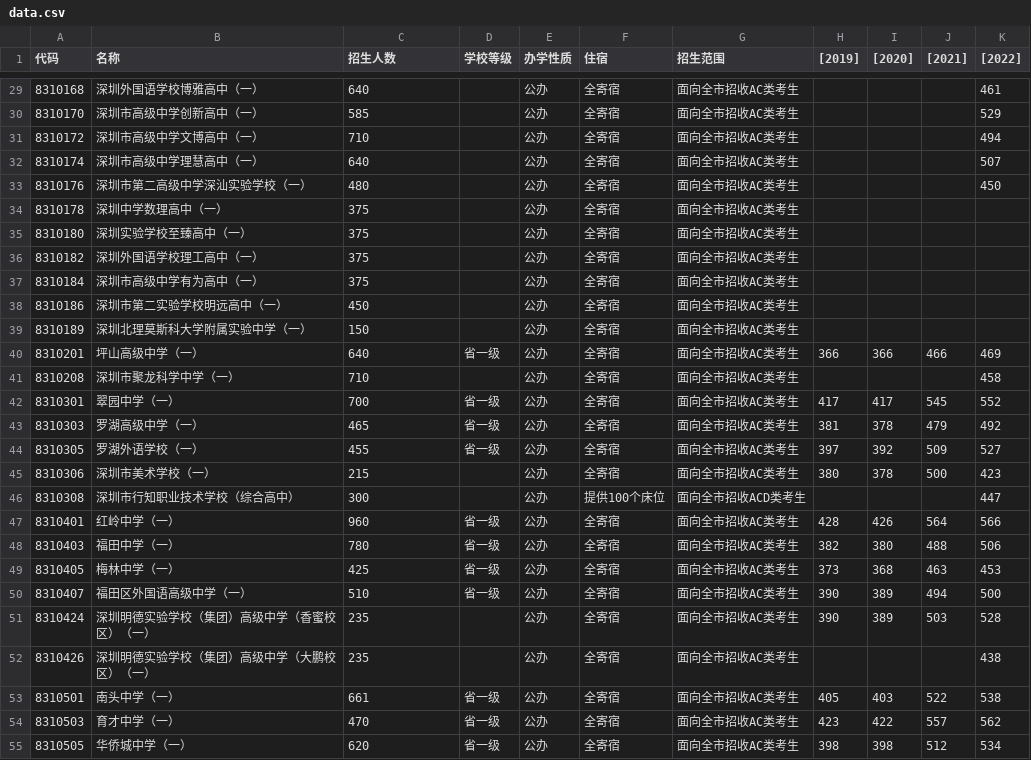
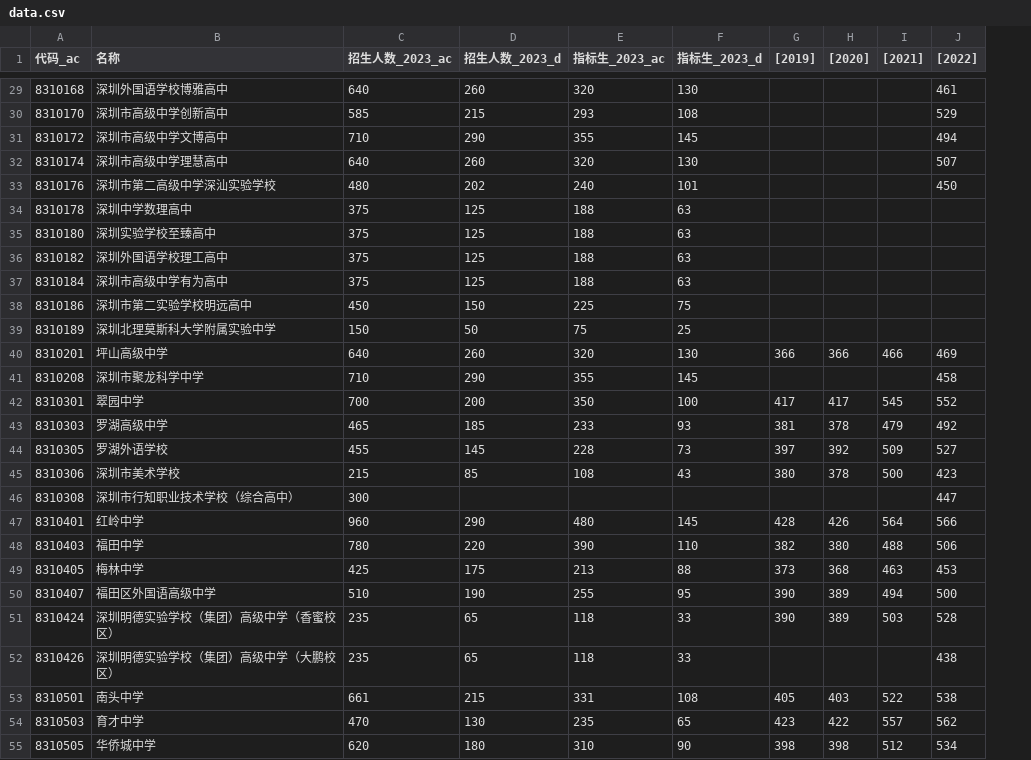
Before and after one commit to wkevin/szzk, a CSV file: nbs/sz-zhongkao/data.csv, drawn as a sheet; only a part is shown, gaps mark what is left out; removed rows and columns are numbered as before the commit, all else as after; the diff covers the shown part only; the diff names each change by its address in the sheet, - before the commit and + after, or states it on an @@ line.

```diff
--- a/nbs/sz-zhongkao/data.csv
+++ b/nbs/sz-zhongkao/data.csv
-column D (学校等级), rows 40-55: 省一级 |  | 省一级 | 省一级 | 省一级 |  |  | 省一级 | 省一级 | 省一级 | 省一级 |  |  | 省一级 | 省一级 | 省一级
-column E (办学性质), rows 29-55: all 公办
-column F (住宿), rows 29-55: 全寄宿 | 全寄宿 | 全寄宿 | 全寄宿 | 全寄宿 | 全寄宿 | 全寄宿 | 全寄宿 | 全寄宿 | 全寄宿 | 全寄宿 | 全寄宿 | 全寄宿 | 全寄宿 | 全寄宿 | 全寄宿 | 全寄宿 | 提供100个床位 | 全寄宿 | 全寄宿 | 全寄宿 | 全寄宿 | 全寄宿 | 全寄宿 | 全寄宿 | 全寄宿 | 全寄宿
-column G (招生范围), rows 29-55: 面向全市招收AC类考生 | 面向全市招收AC类考生 | 面向全市招收AC类考生 | 面向全市招收AC类考生 | 面向全市招收AC类考生 | 面向全市招收AC类考生 | 面向全市招收AC类考生 | 面向全市招收AC类考生 | 面向全市招收AC类考生 | 面向全市招收AC类考生 | 面向全市招收AC类考生 | 面向全市招收AC类考生 | 面向全市招收AC类考生 | 面向全市招收AC类考生 | 面向全市招收AC类考生 | 面向全市招收AC类考生 | 面向全市招收AC类考生 | 面向全市招收ACD类考生 | 面向全市招收AC类考生 | 面向全市招收AC类考生 | 面向全市招收AC类考生 | 面向全市招收AC类考生 | 面向全市招收AC类考生 | 面向全市招收AC类考生 | 面向全市招收AC类考生 | 面向全市招收AC类考生 | 面向全市招收AC类考生
+column D (招生人数_2023_d), rows 29-55: 260 | 215 | 290 | 260 | 202 | 125 | 125 | 125 | 125 | 150 | 50 | 260 | 290 | 200 | 185 | 145 | 85 |  | 290 | 220 | 175 | 190 | 65 | 65 | 215 | 130 | 180
+column E (指标生_2023_ac), rows 29-55: 320 | 293 | 355 | 320 | 240 | 188 | 188 | 188 | 188 | 225 | 75 | 320 | 355 | 350 | 233 | 228 | 108 |  | 480 | 390 | 213 | 255 | 118 | 118 | 331 | 235 | 310
+column F (指标生_2023_d), rows 29-55: 130 | 108 | 145 | 130 | 101 | 63 | 63 | 63 | 63 | 75 | 25 | 130 | 145 | 100 | 93 | 73 | 43 |  | 145 | 110 | 88 | 95 | 33 | 33 | 108 | 65 | 90
-A1: 代码
+A1: 代码_ac
-C1: 招生人数
+C1: 招生人数_2023_ac
-B29 (名称): 深圳外国语学校博雅高中（一）
+B29 (名称): 深圳外国语学校博雅高中
-B30 (名称): 深圳市高级中学创新高中（一）
+B30 (名称): 深圳市高级中学创新高中
-B31 (名称): 深圳市高级中学文博高中（一）
+B31 (名称): 深圳市高级中学文博高中
-B32 (名称): 深圳市高级中学理慧高中（一）
+B32 (名称): 深圳市高级中学理慧高中
-B33 (名称): 深圳市第二高级中学深汕实验学校（一）
+B33 (名称): 深圳市第二高级中学深汕实验学校
-B34 (名称): 深圳中学数理高中（一）
+B34 (名称): 深圳中学数理高中
-B35 (名称): 深圳实验学校至臻高中（一）
+B35 (名称): 深圳实验学校至臻高中
-B36 (名称): 深圳外国语学校理工高中（一）
+B36 (名称): 深圳外国语学校理工高中
-B37 (名称): 深圳市高级中学有为高中（一）
+B37 (名称): 深圳市高级中学有为高中
-B38 (名称): 深圳市第二实验学校明远高中（一）
+B38 (名称): 深圳市第二实验学校明远高中
-B39 (名称): 深圳北理莫斯科大学附属实验中学（一）
+B39 (名称): 深圳北理莫斯科大学附属实验中学
-B40 (名称): 坪山高级中学（一）
+B40 (名称): 坪山高级中学
-B41 (名称): 深圳市聚龙科学中学（一）
+B41 (名称): 深圳市聚龙科学中学
-B42 (名称): 翠园中学（一）
+B42 (名称): 翠园中学
-B43 (名称): 罗湖高级中学（一）
+B43 (名称): 罗湖高级中学
-B44 (名称): 罗湖外语学校（一）
+B44 (名称): 罗湖外语学校
-B45 (名称): 深圳市美术学校（一）
+B45 (名称): 深圳市美术学校
-B47 (名称): 红岭中学（一）
+B47 (名称): 红岭中学
-B48 (名称): 福田中学（一）
+B48 (名称): 福田中学
-B49 (名称): 梅林中学（一）
+B49 (名称): 梅林中学
-B50 (名称): 福田区外国语高级中学（一）
+B50 (名称): 福田区外国语高级中学
-B51 (名称): 深圳明德实验学校（集团）高级中学（香蜜校区）（一）
+B51 (名称): 深圳明德实验学校（集团）高级中学（香蜜校区）
-B52 (名称): 深圳明德实验学校（集团）高级中学（大鹏校区）（一）
+B52 (名称): 深圳明德实验学校（集团）高级中学（大鹏校区）
-B53 (名称): 南头中学（一）
+B53 (名称): 南头中学
-B54 (名称): 育才中学（一）
+B54 (名称): 育才中学
-B55 (名称): 华侨城中学（一）
+B55 (名称): 华侨城中学
```
Also changed, not shown: 58 edited cells elsewhere in this file, 1 other file.
